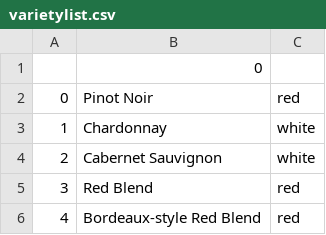
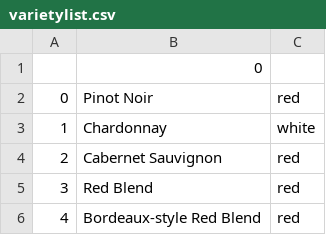
Before and after one commit to vanessapolliard/which-wine, a CSV file: data/varietylist.csv, drawn as a sheet; only a part is shown.

```diff
--- a/data/varietylist.csv
+++ b/data/varietylist.csv
@@ -3,3 +3,3 @@
 1,Chardonnay,white
-2,Cabernet Sauvignon,white
+2,Cabernet Sauvignon,red
 3,Red Blend,red
```
Also changed, not shown: 3 other files.
